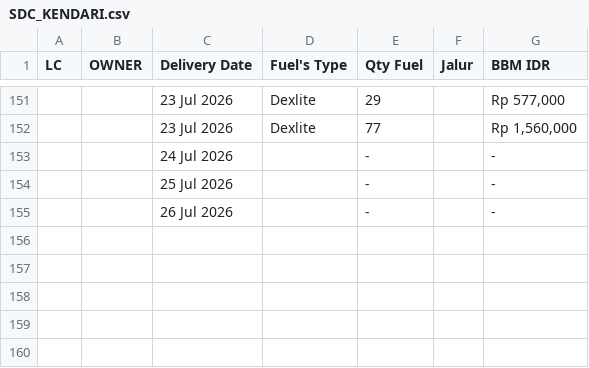
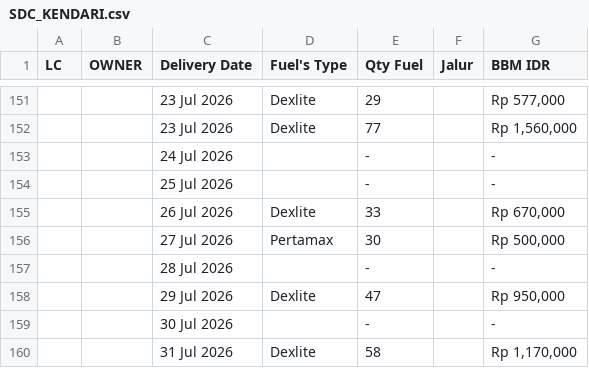
Before and after one commit to heylilyloops/Dashboard-Fuel-Usage-, a CSV file: data/SDC_KENDARI.csv, drawn as a sheet; only a part is shown, gaps mark what is left out.

```diff
--- a/data/SDC_KENDARI.csv
+++ b/data/SDC_KENDARI.csv
@@ -154,2 +154,7 @@ LC,OWNER,Delivery Date,Fuel's Type,Qty Fuel,Jalur,BBM IDR
 ,,25 Jul 2026,,-,,-
-,,26 Jul 2026,,-,,-
+,,26 Jul 2026,Dexlite,33,,"Rp 670,000"
+,,27 Jul 2026,Pertamax,30,,"Rp 500,000"
+,,28 Jul 2026,,-,,-
+,,29 Jul 2026,Dexlite,47,,"Rp 950,000"
+,,30 Jul 2026,,-,,-
+,,31 Jul 2026,Dexlite,58,,"Rp 1,170,000"
```
Also changed, not shown: data/HCI_CIKUPA.csv, data/HCI_JABABEKA.csv, 16 other files.
